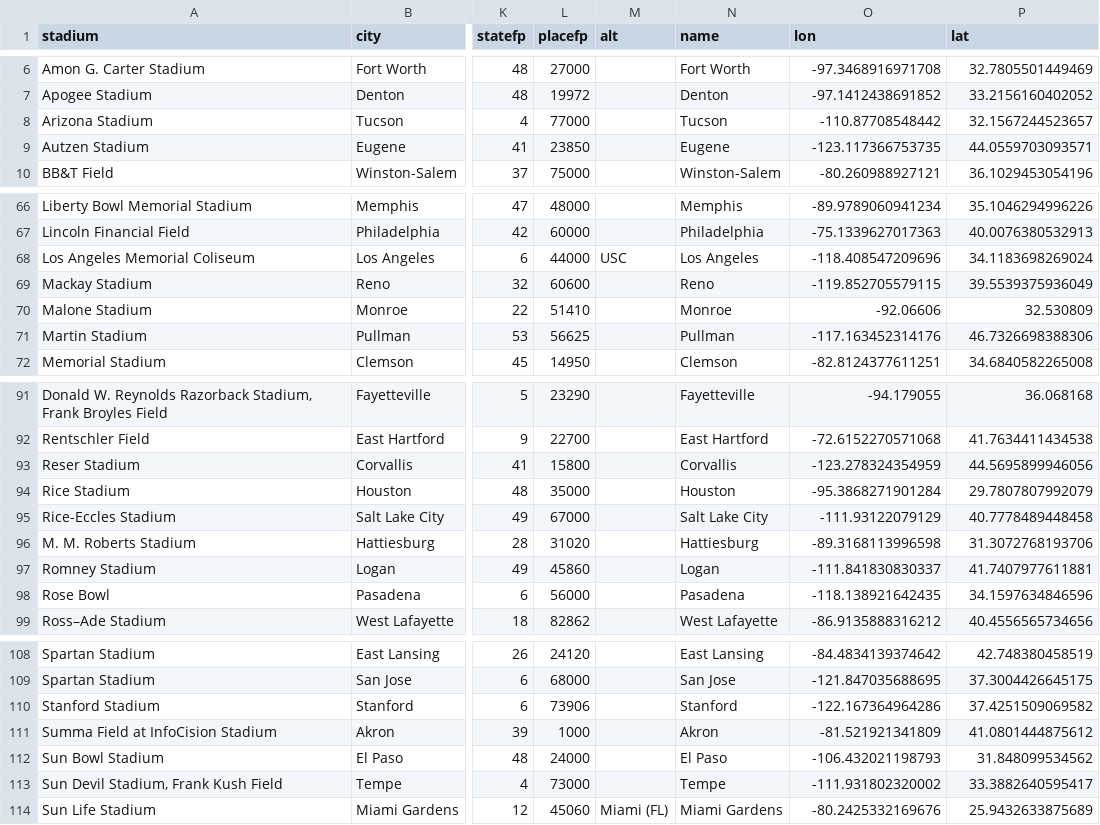
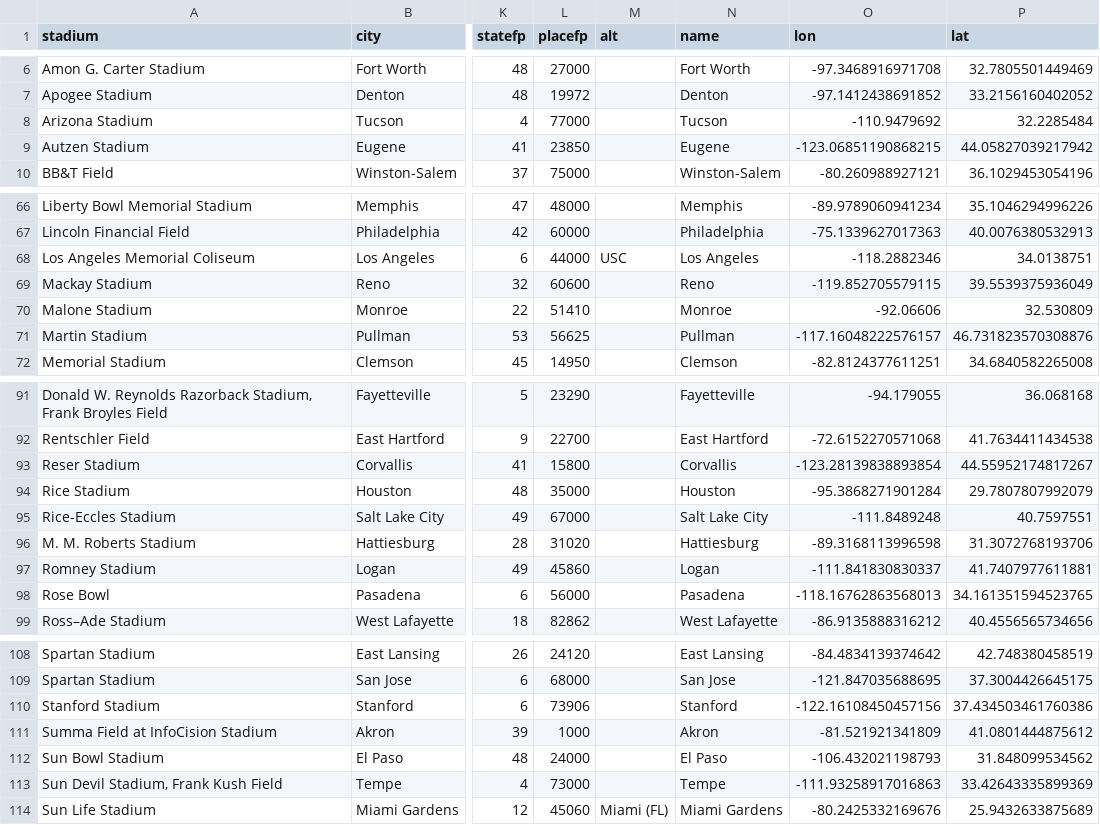
Before and after one commit to Caged/gridiron, a CSV file: data/schools.csv, drawn as a sheet; only a part is shown, gaps mark what is left out; the diff covers the shown part only; the diff names each change by its address in the sheet, - before the commit and + after, or states it on an @@ line.

Commit message:
updated locations for Pac-12 schools

```diff
--- a/data/schools.csv
+++ b/data/schools.csv
-O8 (lon): -110.87708548442
+O8 (lon): -110.9479692
-P8 (lat): 32.1567244523657
+P8 (lat): 32.2285484
-O9 (lon): -123.117366753735
+O9 (lon): -123.06851190868215
-P9 (lat): 44.0559703093571
+P9 (lat): 44.05827039217942
-O68 (lon): -118.408547209696
+O68 (lon): -118.2882346
-P68 (lat): 34.1183698269024
+P68 (lat): 34.0138751
-O71 (lon): -117.163452314176
+O71 (lon): -117.16048222576157
-P71 (lat): 46.7326698388306
+P71 (lat): 46.731823570308876
-O93 (lon): -123.278324354959
+O93 (lon): -123.28139838893854
-P93 (lat): 44.5695899946056
+P93 (lat): 44.55952174817267
-O95 (lon): -111.93122079129
+O95 (lon): -111.8489248
-P95 (lat): 40.7778489448458
+P95 (lat): 40.7597551
-O98 (lon): -118.138921642435
+O98 (lon): -118.16762863568013
-P98 (lat): 34.1597634846596
+P98 (lat): 34.161351594523765
-O110 (lon): -122.167364964286
+O110 (lon): -122.16108450457156
-P110 (lat): 37.4251509069582
+P110 (lat): 37.434503461760386
-O113 (lon): -111.931802320002
+O113 (lon): -111.93258917016863
-P113 (lat): 33.3882640595417
+P113 (lat): 33.42643335899369
```
Also changed, not shown: 6 edited cells elsewhere in this file.
